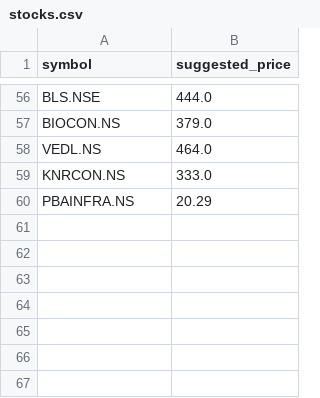
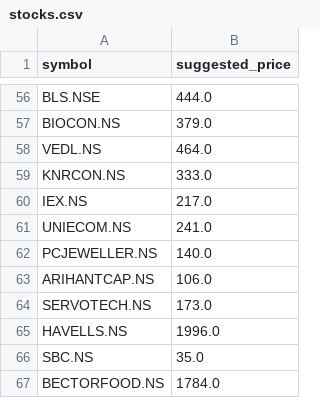
Before and after one commit to sidhu2690/ChartWise, a CSV file: stocks.csv, drawn as a sheet; only a part is shown, gaps mark what is left out.

Commit message:
Update stocks.csv

```diff
--- a/stocks.csv
+++ b/stocks.csv
@@ -59,2 +59,9 @@ VEDL.NS,464.0
 KNRCON.NS,333.0
-PBAINFRA.NS,20.29
+IEX.NS, 217.0
+UNIECOM.NS, 241.0
+PCJEWELLER.NS, 140.0
+ARIHANTCAP.NS, 106.0
+SERVOTECH.NS, 173.0
+HAVELLS.NS, 1996.0
+SBC.NS, 35.0
+BECTORFOOD.NS, 1784.0
```
